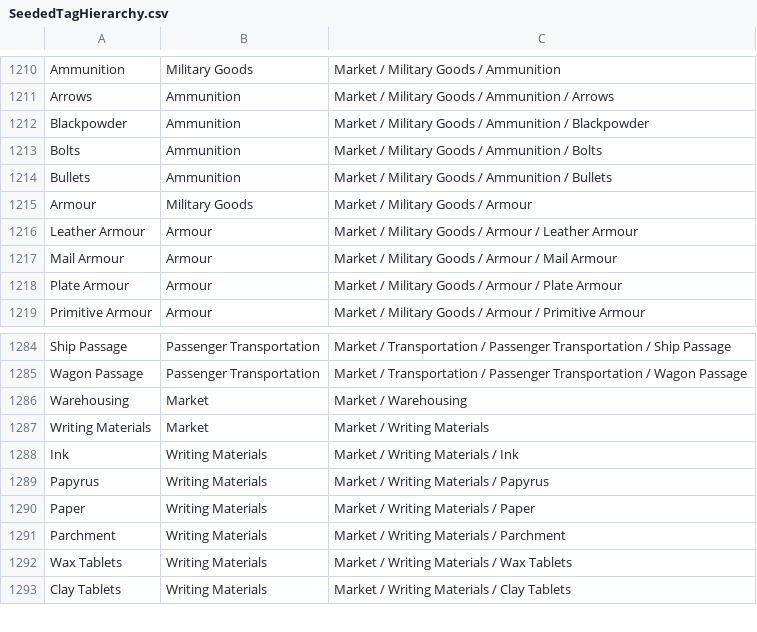
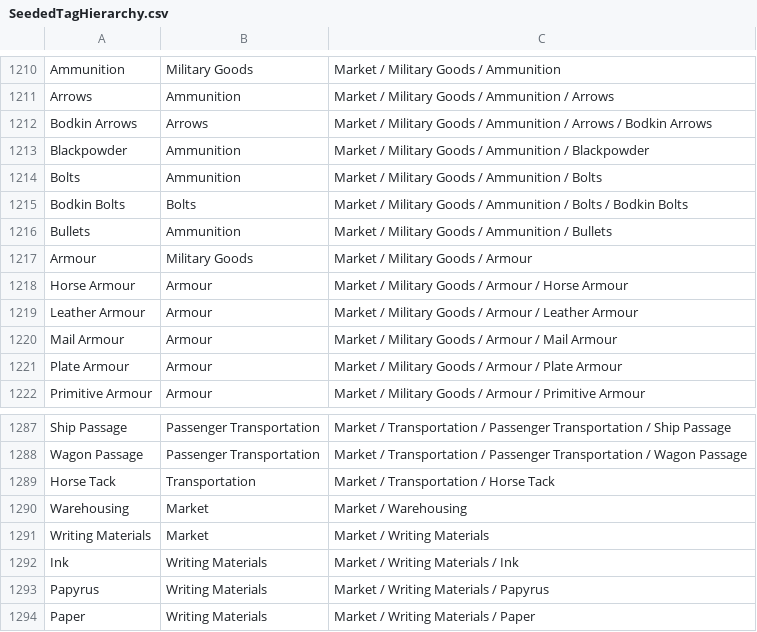
Before and after one commit to FutureMUD/FutureMUD, a CSV file: Design Documents/Data/SeededTagHierarchy.csv, drawn as a sheet; only a part is shown, gaps mark what is left out; the shorter side is filled out with more unchanged rows; the diff names each change by its address in the sheet, - before the commit and + after, or states it on an @@ line.

Commit message:
Add DatabaseSeeder horse gear and item-data updates

```diff
--- a/Design Documents/Data/SeededTagHierarchy.csv
+++ b/Design Documents/Data/SeededTagHierarchy.csv
+row 1212: Bodkin Arrows | Arrows | Market / Military Goods / Ammunition / Arrows / Bodkin Arrows
+row 1215: Bodkin Bolts | Bolts | Market / Military Goods / Ammunition / Bolts / Bodkin Bolts
+row 1218: Horse Armour | Armour | Market / Military Goods / Armour / Horse Armour
+row 1289: Horse Tack | Transportation | Market / Transportation / Horse Tack
```
Also changed, not shown: 12 other files.
